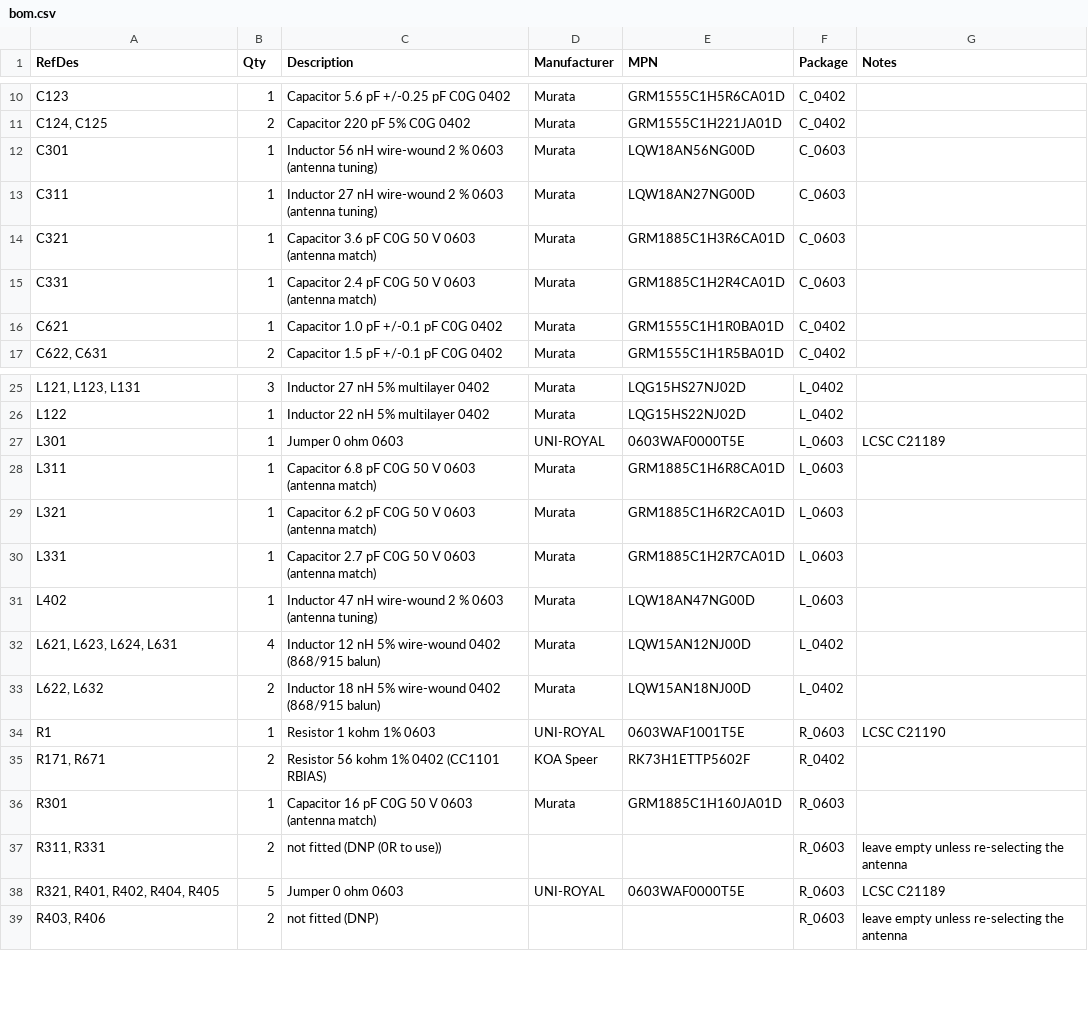
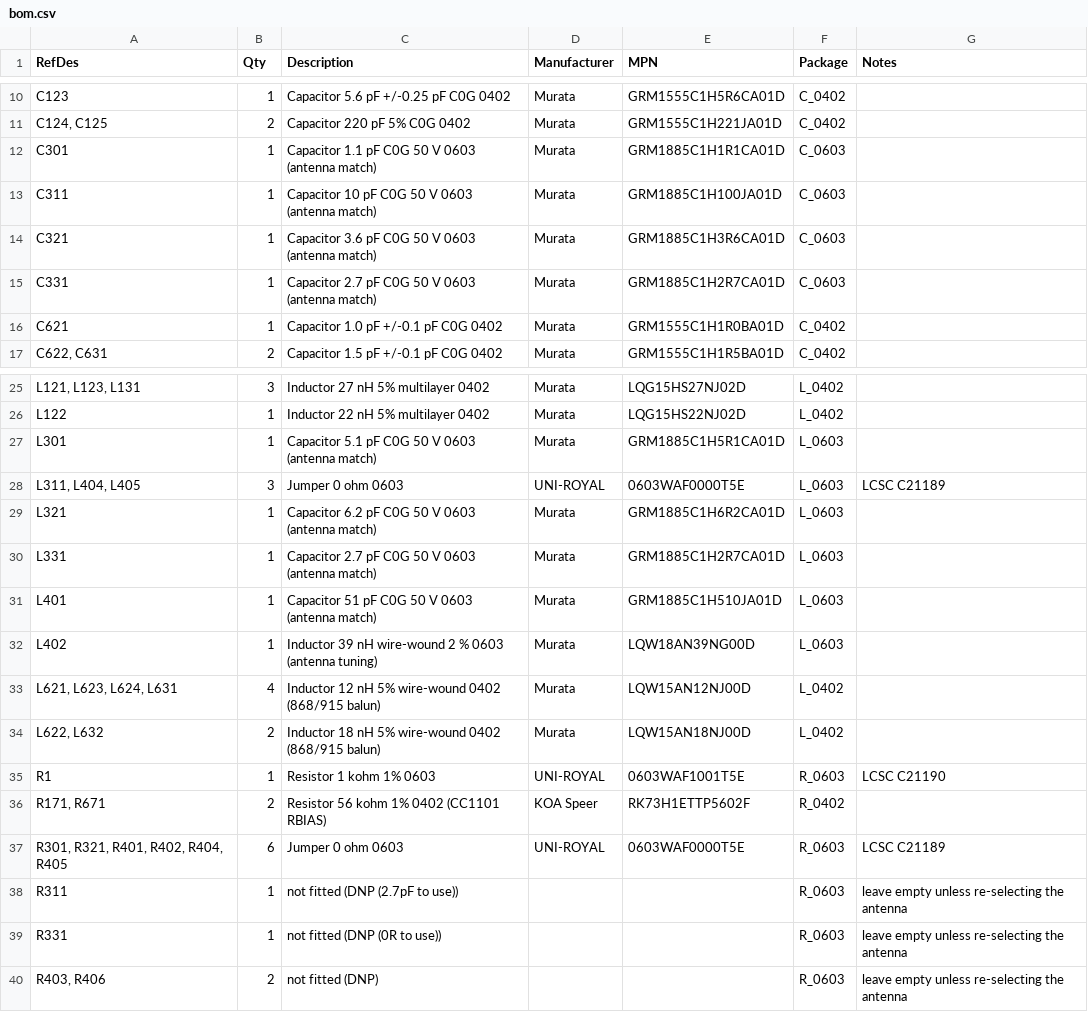
Before and after one commit to Woohoo-code/Claude-code, a CSV file: boards/nano-every-cc1101/bom.csv, drawn as a sheet; only a part is shown, gaps mark what is left out; removed rows and columns are numbered as before the commit, all else as after; the diff names each change by its address in the sheet, - before the commit and + after, or states it on an @@ line.

```diff
--- a/boards/nano-every-cc1101/bom.csv
+++ b/boards/nano-every-cc1101/bom.csv
-C12 (Description): Inductor 56 nH wire-wound 2 % 0603 (antenna tuning)
+C12 (Description): Capacitor 1.1 pF C0G 50 V 0603 (antenna match)
-E12 (MPN): LQW18AN56NG00D
+E12 (MPN): GRM1885C1H1R1CA01D
-C13 (Description): Inductor 27 nH wire-wound 2 % 0603 (antenna tuning)
+C13 (Description): Capacitor 10 pF C0G 50 V 0603 (antenna match)
-E13 (MPN): LQW18AN27NG00D
+E13 (MPN): GRM1885C1H100JA01D
-C15 (Description): Capacitor 2.4 pF C0G…
+C15 (Description): Capacitor 2.7 pF C0G…
-E15 (MPN): GRM1885C1H2R4CA01D
+E15 (MPN): GRM1885C1H2R7CA01D
-C27 (Description): Jumper 0 ohm 0603
+C27 (Description): Capacitor 5.1 pF C0G 50 V 0603 (antenna match)
-D27 (Manufacturer): UNI-ROYAL
+D27 (Manufacturer): Murata
-E27 (MPN): 0603WAF0000T5E
+E27 (MPN): GRM1885C1H5R1CA01D
-G27 (Notes): LCSC C21189
+G27 (Notes): (empty)
-row 28: L311 | 1 | Capacitor 6.8 pF C0G 50 V 0603 (antenna match) | Murata | GRM1885C1H6R8CA01D | L_0603
+row 28: L311, L404, L405 | 3 | Jumper 0 ohm 0603 | UNI-ROYAL | 0603WAF0000T5E | L_0603 | LCSC C21189
+row 31: L401 | 1 | Capacitor 51 pF C0G 50 V 0603 (antenna match) | Murata | GRM1885C1H510JA01D | L_0603
-C32 (Description): Inductor 47 nH wire-wound…
+C32 (Description): Inductor 39 nH wire-wound…
-E32 (MPN): LQW18AN47NG00D
+E32 (MPN): LQW18AN39NG00D
-row 36: R301 | 1 | Capacitor 16 pF C0G 50 V 0603 (antenna match) | Murata | GRM1885C1H160JA01D | R_0603
-row 37: R311, R331 | 2 | not fitted (DNP (0R to use)) |  |  | R_0603 | leave empty unless re-selecting the antenna
-A37 (RefDes): R321, R401, R402, R404, R405
+A37 (RefDes): R301, R321, R401, R402, R404, R405
-B37 (Qty): 5
+B37 (Qty): 6
+row 38: R311 | 1 | not fitted (DNP (2.7pF to use)) |  |  | R_0603 | leave empty unless re-selecting the antenna
+row 39: R331 | 1 | not fitted (DNP (0R to use)) |  |  | R_0603 | leave empty unless re-selecting the antenna
```
Also changed, not shown: boards/nano-every-cc1101/pcb/fab/bom-jlcpcb.csv, boards/nano-every-cc1101/pcb/fab/cpl-jlcpcb.csv, 46 other files.
